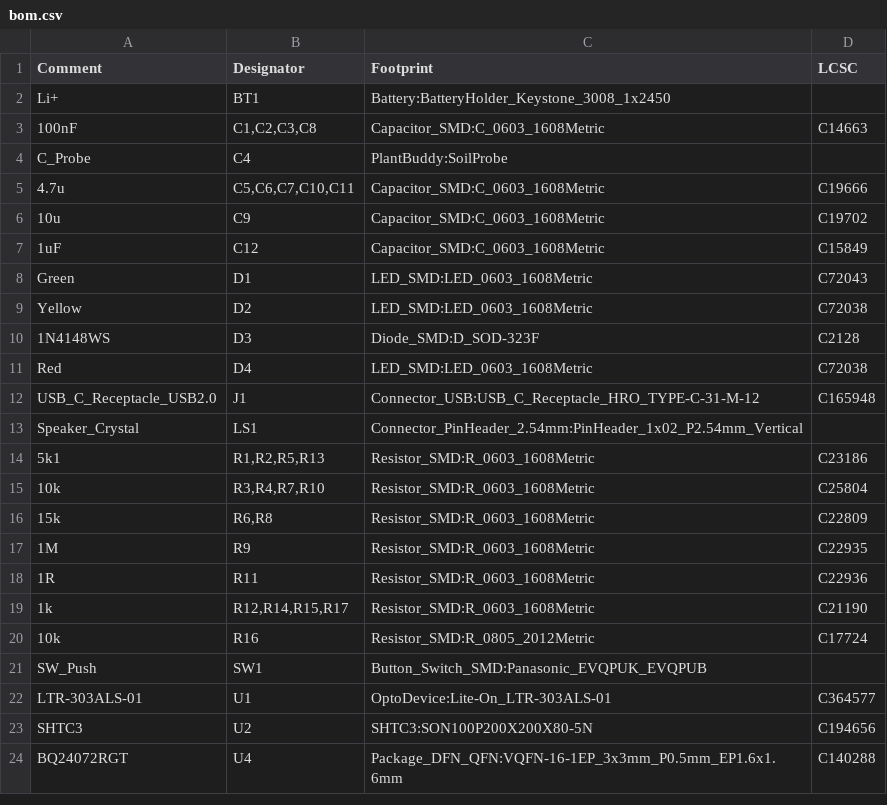
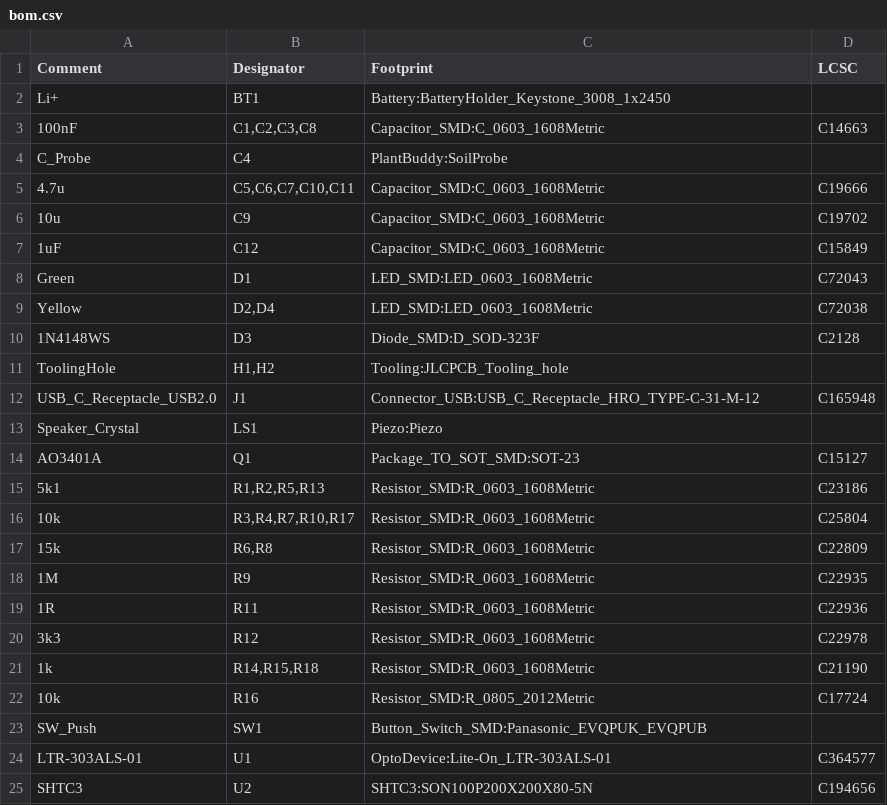
Before and after one commit to Ardelean-Calin/plantbuddy-hw, a CSV file: output/bom.csv, drawn as a sheet; only a part is shown; the shorter side is filled out with more unchanged rows.

```diff
--- a/output/bom.csv
+++ b/output/bom.csv
@@ -8,9 +8,10 @@ C_Probe,C4,PlantBuddy:SoilProbe,
 Green,D1,LED_SMD:LED_0603_1608Metric,C72043
-Yellow,D2,LED_SMD:LED_0603_1608Metric,C72038
+Yellow,"D2,D4",LED_SMD:LED_0603_1608Metric,C72038
 1N4148WS,D3,Diode_SMD:D_SOD-323F,C2128
-Red,D4,LED_SMD:LED_0603_1608Metric,C72038
+ToolingHole,"H1,H2",Tooling:JLCPCB_Tooling_hole,
 USB_C_Receptacle_USB2.0,J1,Connector_USB:USB_C_Receptacle_HRO_TYPE-C-31-M-12,C165948
-Speaker_Crystal,LS1,Connector_PinHeader_2.54mm:PinHeader_1x02_P2.54mm_Vertical,
+Speaker_Crystal,LS1,Piezo:Piezo,
+AO3401A,Q1,Package_TO_SOT_SMD:SOT-23,C15127
 5k1,"R1,R2,R5,R13",Resistor_SMD:R_0603_1608Metric,C23186
-10k,"R3,R4,R7,R10",Resistor_SMD:R_0603_1608Metric,C25804
+10k,"R3,R4,R7,R10,R17",Resistor_SMD:R_0603_1608Metric,C25804
 15k,"R6,R8",Resistor_SMD:R_0603_1608Metric,C22809
@@ -18,3 +19,4 @@ Speaker_Crystal,LS1,Connector_PinHeader_2.54mm:PinHeader_1x02_P2.54mm_Vertical,
 1R,R11,Resistor_SMD:R_0603_1608Metric,C22936
-1k,"R12,R14,R15,R17",Resistor_SMD:R_0603_1608Metric,C21190
+3k3,R12,Resistor_SMD:R_0603_1608Metric,C22978
+1k,"R14,R15,R18",Resistor_SMD:R_0603_1608Metric,C21190
 10k,R16,Resistor_SMD:R_0805_2012Metric,C17724
```
Also changed, not shown: output/pos.csv, 20 other files.
